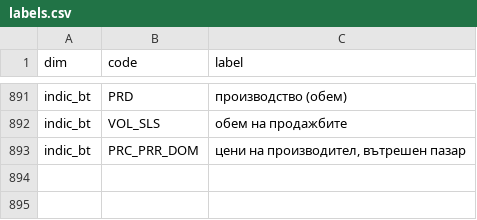
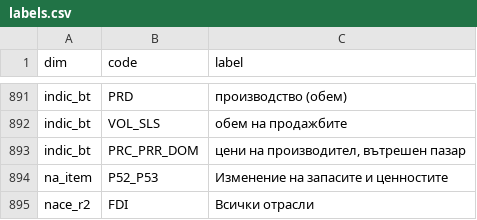
Before and after one commit to DenislavDenev/prozrachnost, a CSV file: tools/ikonomika/db/ref/labels.csv, drawn as a sheet; only a part is shown, gaps mark what is left out; the diff names each change by its address in the sheet, - before the commit and + after, or states it on an @@ line.

Commit message:
feat(ikonomika): tabs Растеж, Заетост, Финанси, Външен сектор, Пари
Pages for the new data: every tab is a list of panels (line charts with buttons, bars) drawn by
one template. Inflation gains what drives it, producer prices and electricity; the EU page three
comparisons; the map employment, unemployment and compensation per employee down to the regions;
the MF forecasts against what happened. Bulgaria's bank rates are kept only from the euro: before
2026 the ECB series cover euro loans only.

Closes #40

```diff
--- a/tools/ikonomika/db/ref/labels.csv
+++ b/tools/ikonomika/db/ref/labels.csv
+row 894: na_item | P52_P53 | Изменение на запасите и ценностите
+row 895: nace_r2 | FDI | Всички отрасли
```
Also changed, not shown: 19 other files.
